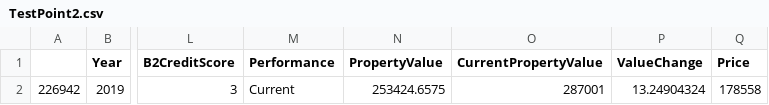
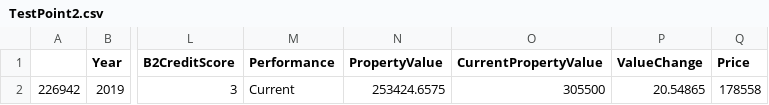
Before and after one commit to jjbrown23/Brightvine_model_files, a CSV file: TestPoint2.csv, drawn as a sheet; only a part is shown, gaps mark what is left out; the diff names each change by its address in the sheet, - before the commit and + after, or states it on an @@ line.

Commit message:
Updated test points

```diff
--- a/TestPoint2.csv
+++ b/TestPoint2.csv
-O2 (CurrentPropertyValue): 287001
+O2 (CurrentPropertyValue): 305500
-P2 (ValueChange): 13.24904324
+P2 (ValueChange): 20.54865
```
Also changed, not shown: TestPoint4.csv.
